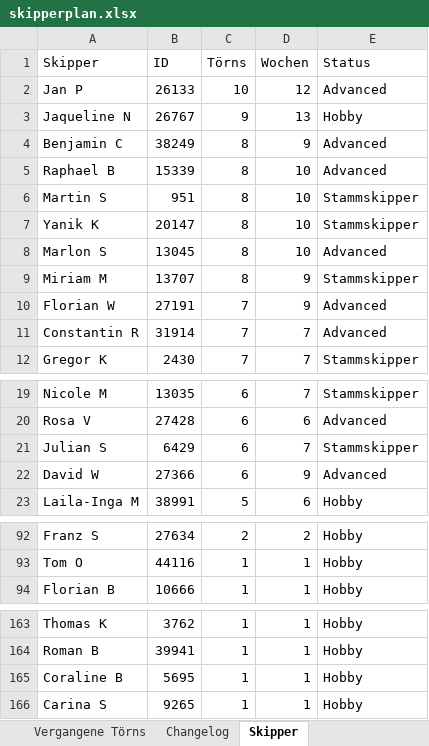
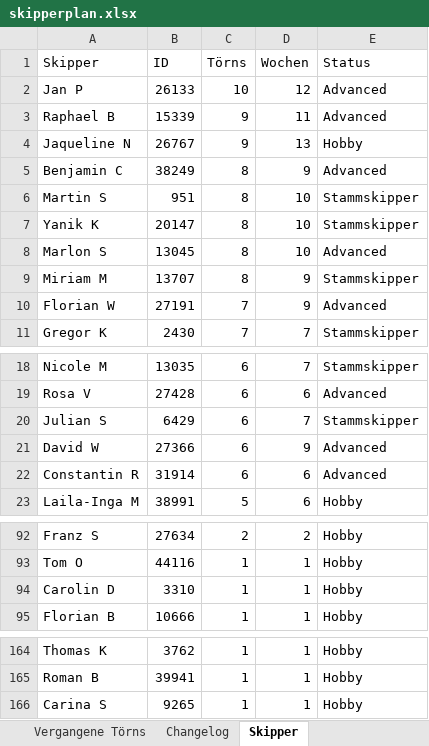
Before and after one commit to WolkeYachting/Skipperplan, an Excel workbook: skipperplan.xlsx, sheet Skipper, drawn as a sheet; only a part is shown, gaps mark what is left out; values as stored, in another font and other column widths than the file's, no cell formats; removed rows and columns are numbered as before the commit, all else as after; the diff names each change by its address in the sheet, - before the commit and + after, or states it on an @@ line.

Commit message:
Skipperplan: 14.08.2026 03:01 UTC

```diff
--- a/skipperplan.xlsx (sheet Skipper)
+++ b/skipperplan.xlsx (sheet Skipper)
+row 3: Raphael B | 15339 | 9 | 11 | Advanced
-row 5: Raphael B | 15339 | 8 | 10 | Advanced
-row 11: Constantin R | 31914 | 7 | 7 | Advanced
+row 22: Constantin R | 31914 | 6 | 6 | Advanced
+row 94: Carolin D | 3310 | 1 | 1 | Hobby
-row 165: Coraline B | 5695 | 1 | 1 | Hobby
```
Also changed, not shown: sheet Segelreisen, sheet Changelog, cell formats.
